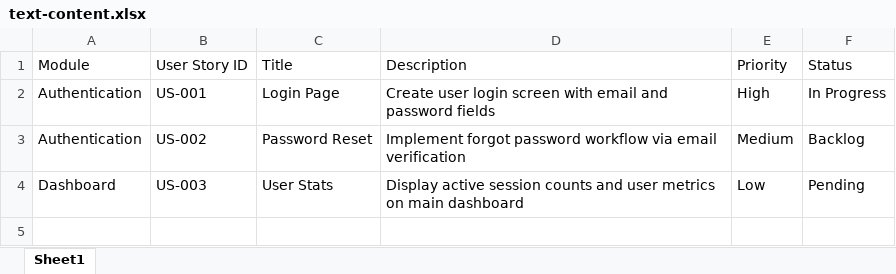
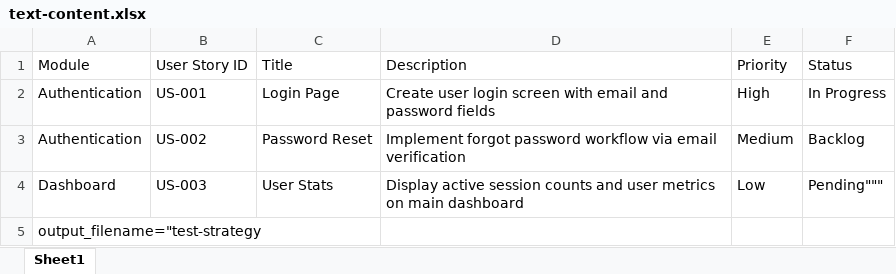
Before and after one commit to AscZoro/test-strategy, an Excel workbook: text-content.xlsx, sheet Sheet1, drawn as a sheet; values as stored, in another font and other column widths than the file's, no borders; the diff names each change by its address in the sheet, - before the commit and + after, or states it on an @@ line.

Commit message:
Batch Multi-Format Conversion: text-content.xlsx

```diff
--- a/text-content.xlsx (sheet Sheet1)
+++ b/text-content.xlsx (sheet Sheet1)
-F4 (Status): Pending
+F4 (Status): Pending"""
+row 5: output_filename="test-strategy
```
